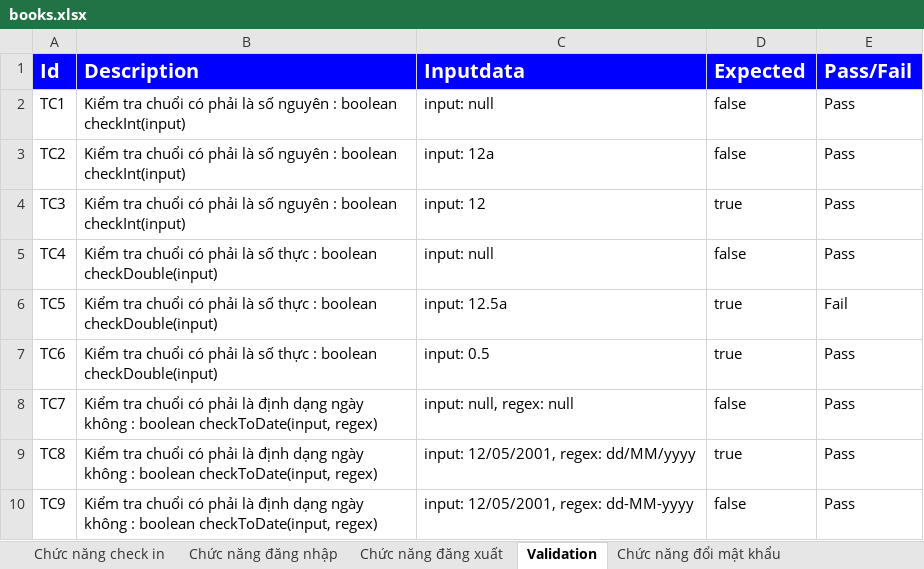
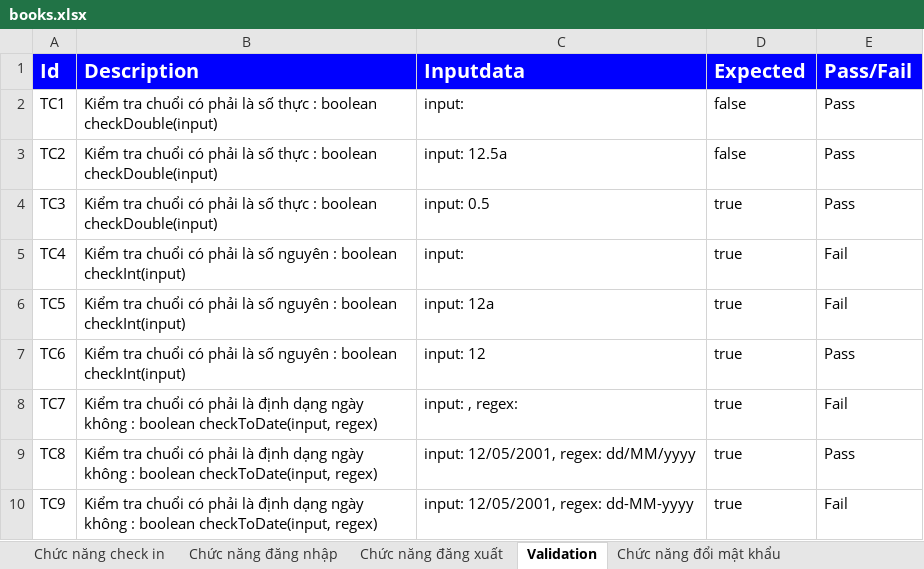
Before and after one commit to hieuhoang25/GymRoomSys, an Excel workbook: src/books.xlsx, sheet Validation, drawn as a sheet; values as stored, in another font and other column widths than the file's, no borders; the diff names each change by its address in the sheet, - before the commit and + after, or states it on an @@ line.

```diff
--- a/src/books.xlsx (sheet Validation)
+++ b/src/books.xlsx (sheet Validation)
-B2:B4 (Description): …là số nguyên : boolean checkInt(input)
+B2:B4 (Description): …là số thực : boolean checkDouble(input)
-C2 (Inputdata): input: null
+C2 (Inputdata): input:
-C3 (Inputdata): input: 12a
+C3 (Inputdata): input: 12.5a
-C4 (Inputdata): input: 12
+C4 (Inputdata): input: 0.5
-B5:B7 (Description): …là số thực : boolean checkDouble(input)
+B5:B7 (Description): …là số nguyên : boolean checkInt(input)
-C5 (Inputdata): input: null
+C5 (Inputdata): input:
-D5 (Expected): false
+D5 (Expected): true
-E5 (Pass/Fail): Pass
+E5 (Pass/Fail): Fail
-C6 (Inputdata): input: 12.5a
+C6 (Inputdata): input: 12a
-C7 (Inputdata): input: 0.5
+C7 (Inputdata): input: 12
-C8 (Inputdata): input: null, regex: null
+C8 (Inputdata): input: , regex:
-D8 (Expected): false
+D8 (Expected): true
-E8 (Pass/Fail): Pass
+E8 (Pass/Fail): Fail
-D10 (Expected): false
+D10 (Expected): true
-E10 (Pass/Fail): Pass
+E10 (Pass/Fail): Fail
```
Also changed, not shown: sheet Chức năng đăng nhập, 45 other files.
